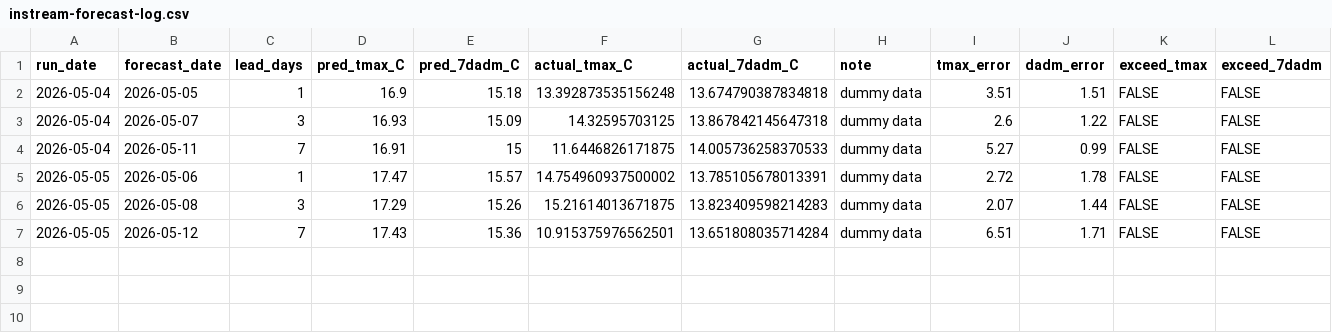
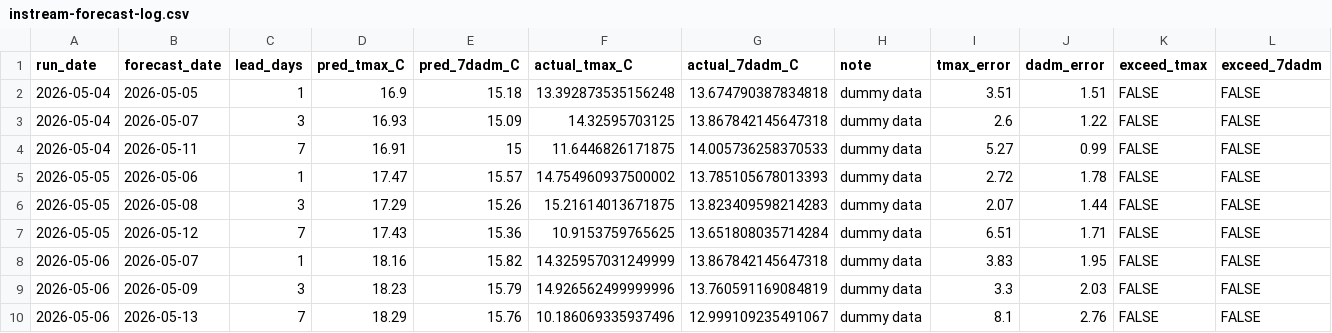
Before and after one commit to FlowWest/whychusModel, a CSV file: output/instream-forecast-log.csv, drawn as a sheet.

```diff
--- a/output/instream-forecast-log.csv
+++ b/output/instream-forecast-log.csv
@@ -4,4 +4,7 @@ run_date,forecast_date,lead_days,pred_tmax_C,pred_7dadm_C,actual_tmax_C,actual_7
 2026-05-04,2026-05-11,7,16.91,15,11.6446826171875,14.005736258370533,dummy data,5.27,0.99,FALSE,FALSE
-2026-05-05,2026-05-06,1,17.47,15.57,14.754960937500002,13.785105678013391,dummy data,2.72,1.78,FALSE,FALSE
+2026-05-05,2026-05-06,1,17.47,15.57,14.754960937500002,13.785105678013393,dummy data,2.72,1.78,FALSE,FALSE
 2026-05-05,2026-05-08,3,17.29,15.26,15.21614013671875,13.823409598214283,dummy data,2.07,1.44,FALSE,FALSE
-2026-05-05,2026-05-12,7,17.43,15.36,10.915375976562501,13.651808035714284,dummy data,6.51,1.71,FALSE,FALSE
+2026-05-05,2026-05-12,7,17.43,15.36,10.9153759765625,13.651808035714284,dummy data,6.51,1.71,FALSE,FALSE
+2026-05-06,2026-05-07,1,18.16,15.82,14.325957031249999,13.867842145647318,dummy data,3.83,1.95,FALSE,FALSE
+2026-05-06,2026-05-09,3,18.23,15.79,14.926562499999996,13.760591169084819,dummy data,3.3,2.03,FALSE,FALSE
+2026-05-06,2026-05-13,7,18.29,15.76,10.186069335937496,12.999109235491067,dummy data,8.1,2.76,FALSE,FALSE
```
Also changed, not shown: output/nws-forecasts-log.csv.
